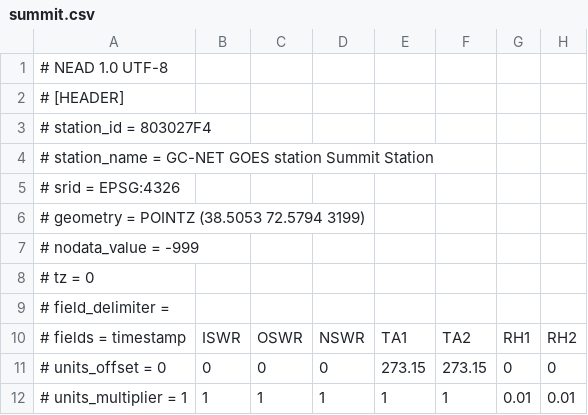
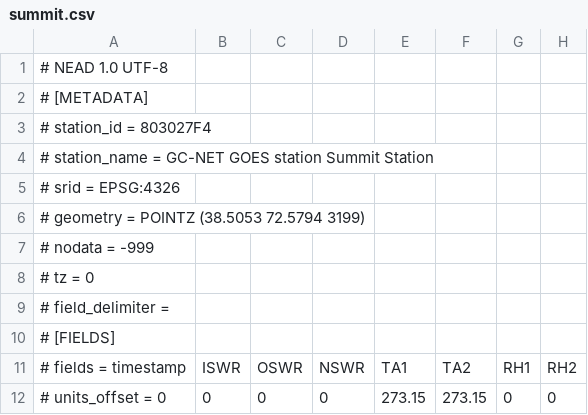
Before and after one commit to GEUS-Glaciology-and-Climate/NEAD, a CSV file: summit.csv, drawn as a sheet; only a part is shown; the shorter side is filled out with more unchanged rows; rows hold the shown columns only; the diff names each change by its address in the sheet, - before the commit and + after, or states it on an @@ line.

Commit message:
Change header to [METADATA] and [FIELDS]
Require per-column properties to be under [FIELDS] section.

Closes #2

```diff
--- a/summit.csv
+++ b/summit.csv
-A2: # [HEADER]
+A2: # [METADATA]
-A7: # nodata_value = -999
+A7: # nodata = -999
+row 10: # [FIELDS]
```
Also changed, not shown: 2 other files.
